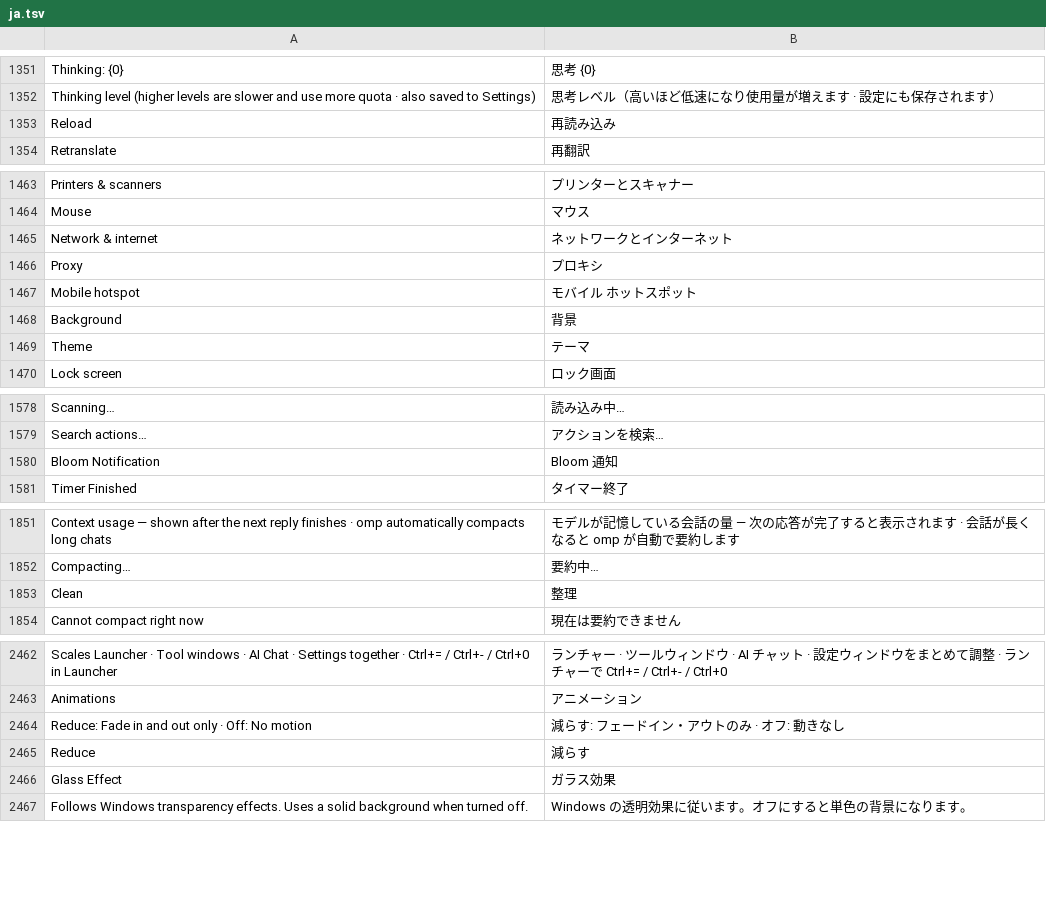
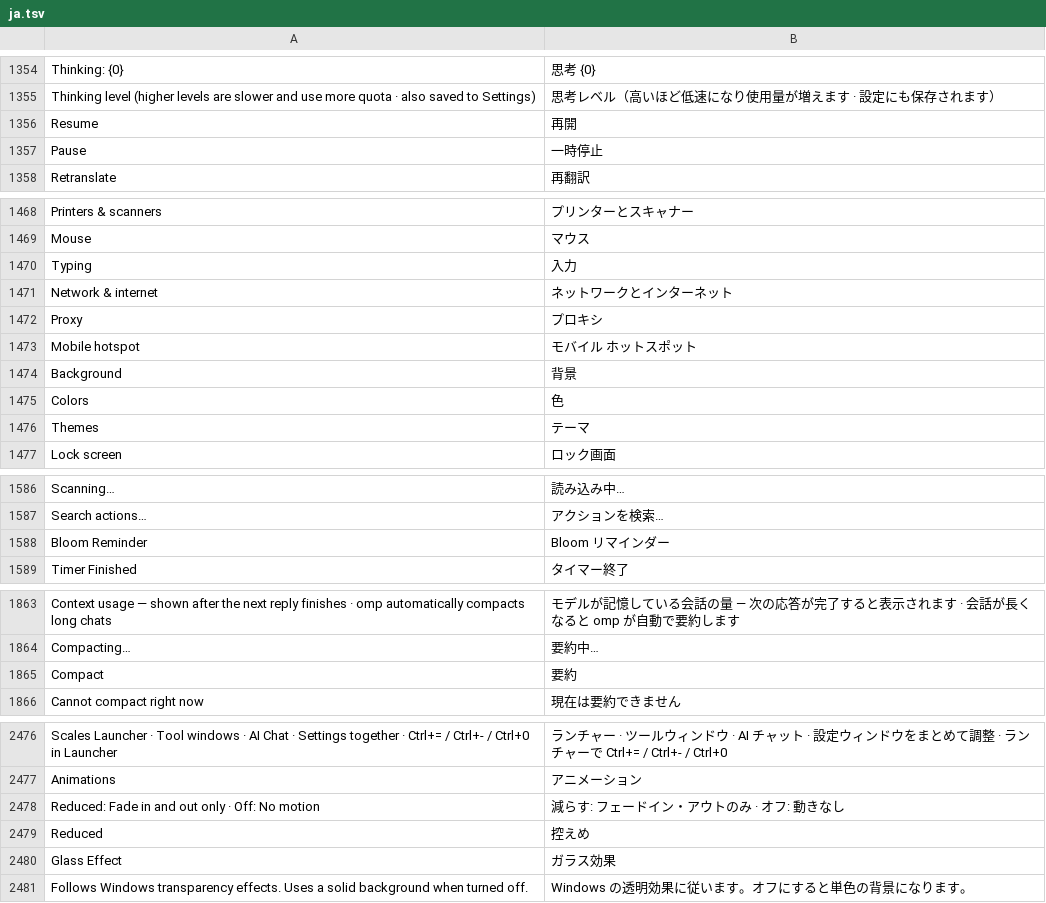
Before and after one commit to hyeon1035298/Bloom, a TSV file: src/Bloom/Assets/Lang/ja.tsv, drawn as a sheet; only a part is shown, gaps mark what is left out; the diff covers the shown part only.

```diff
--- a/src/Bloom/Assets/Lang/ja.tsv
+++ b/src/Bloom/Assets/Lang/ja.tsv
@@ -1352,3 +1355,4 @@ Thinking: {0}	思考 {0}
 Thinking level (higher levels are slower and use more quota · also saved to Settings)	思考レベル（高いほど低速になり使用量が増えます · 設定にも保存されます）
-Reload	再読み込み
+Resume	再開
+Pause	一時停止
 Retranslate	再翻訳
@@ -1464,2 +1469,3 @@ Printers & scanners	プリンターとスキャナー
 Mouse	マウス
+Typing	入力
 Network & internet	ネットワークとインターネット
@@ -1468,3 +1474,4 @@ Mobile hotspot	モバイル ホットスポット
 Background	背景
-Theme	テーマ
+Colors	色
+Themes	テーマ
 Lock screen	ロック画面
@@ -1579,3 +1587,3 @@ Scanning…	読み込み中…
 Search actions…	アクションを検索…
-Bloom Notification	Bloom 通知
+Bloom Reminder	Bloom リマインダー
 Timer Finished	タイマー終了
@@ -1852,3 +1864,3 @@ Context usage — shown after the next reply finishes · omp automatically compa
 Compacting…	要約中…
-Clean	整理
+Compact	要約
 Cannot compact right now	現在は要約できません
@@ -2463,4 +2477,4 @@ Scales Launcher · Tool windows · AI Chat · Settings together · Ctrl+= / Ctrl
 Animations	アニメーション
-Reduce: Fade in and out only · Off: No motion	減らす: フェードイン・アウトのみ · オフ: 動きなし
-Reduce	減らす
+Reduced: Fade in and out only · Off: No motion	減らす: フェードイン・アウトのみ · オフ: 動きなし
+Reduced	控えめ
 Glass Effect	ガラス効果
```
Also changed, not shown: 15 added rows, 1 removed row, 6 moved rows and 17 edited cells elsewhere in this file, src/Bloom/Assets/Lang/zh.tsv, 27 other files.
